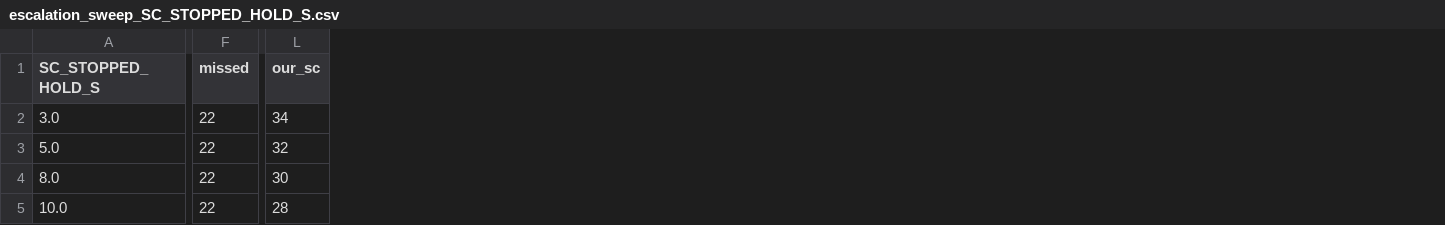
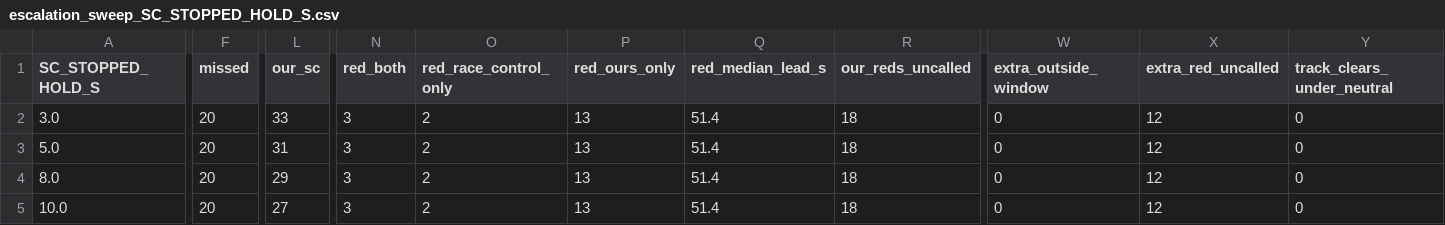
Before and after one commit to Pseudocoder28/Fast-Flag, a CSV file: docs/charts/escalation_sweep_SC_STOPPED_HOLD_S.csv, drawn as a sheet; only a part is shown, gaps mark what is left out; the diff covers the shown part only; the diff names each change by its address in the sheet, - before the commit and + after, or states it on an @@ line.

```diff
--- a/docs/charts/escalation_sweep_SC_STOPPED_HOLD_S.csv
+++ b/docs/charts/escalation_sweep_SC_STOPPED_HOLD_S.csv
+column N (red_both), rows 2-5: all 3
+column O (red_race_control_only), rows 2-5: all 2
+column P (red_ours_only), rows 2-5: all 13
+column Q (red_median_lead_s), rows 2-5: all 51.4
+column R (our_reds_uncalled), rows 2-5: all 18
+column W (extra_outside_window), rows 2-5: all 0
+column X (extra_red_uncalled), rows 2-5: all 12
+column Y (track_clears_under_neutral), rows 2-5: all 0
-F2:F5 (missed): 22
+F2:F5 (missed): 20
-L2 (our_sc): 34
+L2 (our_sc): 33
-L3 (our_sc): 32
+L3 (our_sc): 31
-L4 (our_sc): 30
+L4 (our_sc): 29
-L5 (our_sc): 28
+L5 (our_sc): 27
```
Also changed, not shown: 12 edited cells elsewhere in this file, docs/charts/escalation_sweep_VSC_STOPPED_HOLD_S.csv, 3 other files.
